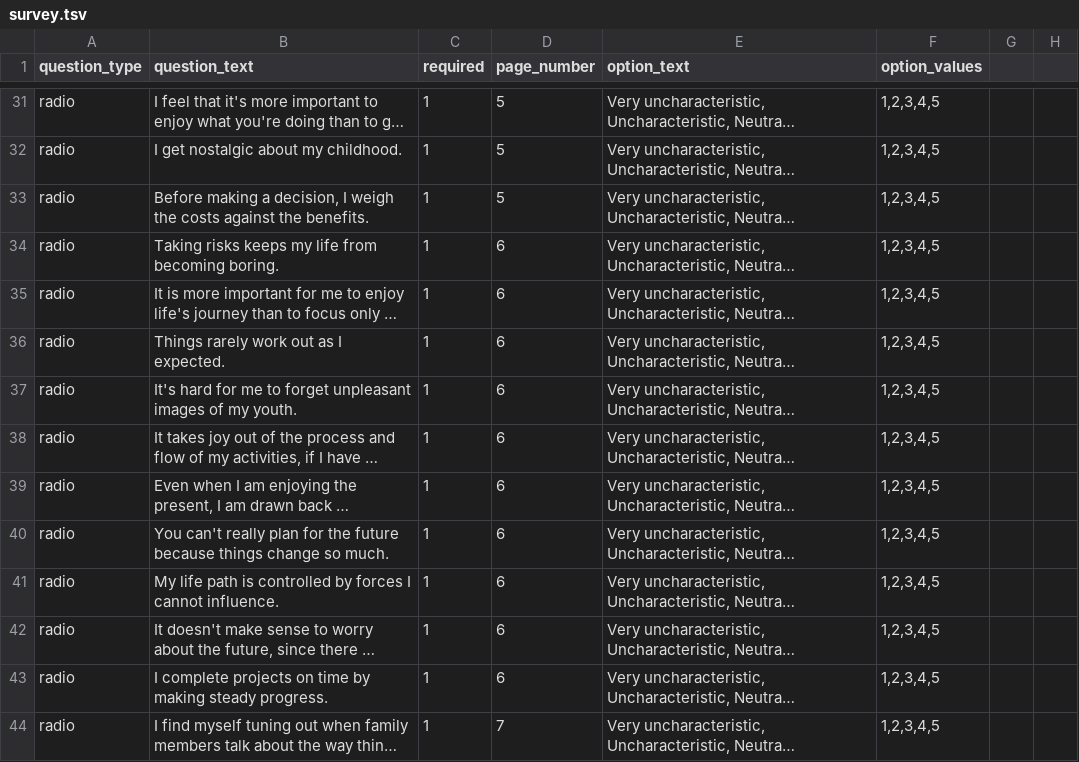
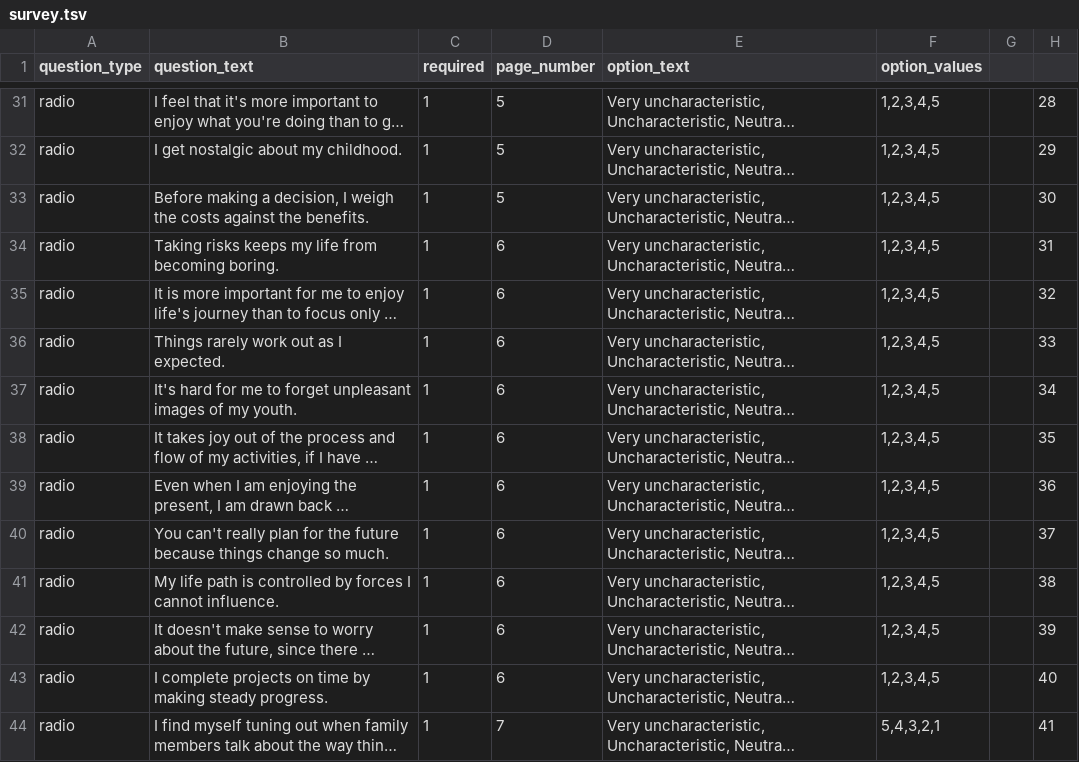
Before and after one commit to expfactory/expfactory-surveys, a TSV file: time_perspective_survey/survey.tsv, drawn as a sheet; only a part is shown, gaps mark what is left out; long unchanged cells end in …; the diff covers the shown part only; the diff names each change by its address in the sheet, - before the commit and + after, or states it on an @@ line.

```diff
--- a/time_perspective_survey/survey.tsv
+++ b/time_perspective_survey/survey.tsv
-H31: (empty)
+H31: 28
-H32: (empty)
+H32: 29
-H33: (empty)
+H33: 30
-H34: (empty)
+H34: 31
-H35: (empty)
+H35: 32
-H36: (empty)
+H36: 33
-H37: (empty)
+H37: 34
-H38: (empty)
+H38: 35
-H39: (empty)
+H39: 36
-H40: (empty)
+H40: 37
-H41: (empty)
+H41: 38
-H42: (empty)
+H42: 39
-H43: (empty)
+H43: 40
-F44 (option_values): 1,2,3,4,5
+F44 (option_values): 5,4,3,2,1
-H44: (empty)
+H44: 41
```
Also changed, not shown: 46 edited cells elsewhere in this file, 1 other file.
